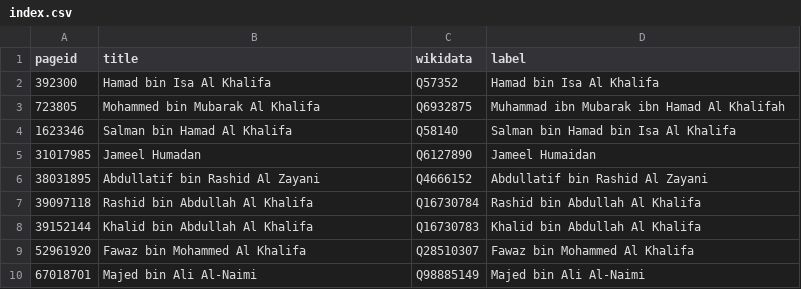
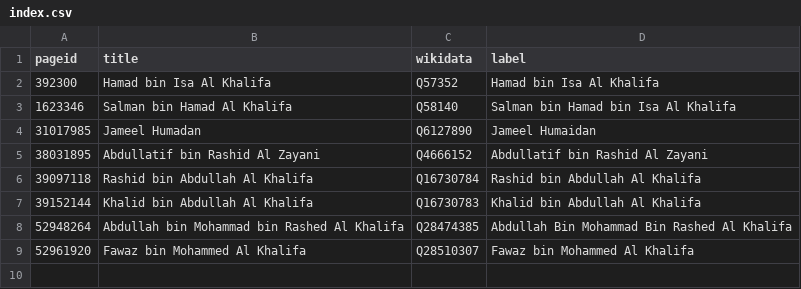
Before and after one commit to every-politician-scrapers/bahrain, a CSV file: enwiki/index.csv, drawn as a sheet.

```diff
--- a/enwiki/index.csv
+++ b/enwiki/index.csv
@@ -2,3 +2,2 @@ pageid,title,wikidata,label
 392300,Hamad bin Isa Al Khalifa,Q57352,Hamad bin Isa Al Khalifa
-723805,Mohammed bin Mubarak Al Khalifa,Q6932875,Muhammad ibn Mubarak ibn Hamad Al Khalifah
 1623346,Salman bin Hamad Al Khalifa,Q58140,Salman bin Hamad bin Isa Al Khalifa
@@ -8,3 +7,3 @@ pageid,title,wikidata,label
 39152144,Khalid bin Abdullah Al Khalifa,Q16730783,Khalid bin Abdullah Al Khalifa
+52948264,Abdullah bin Mohammad bin Rashed Al Khalifa,Q28474385,Abdullah Bin Mohammad Bin Rashed Al Khalifa
 52961920,Fawaz bin Mohammed Al Khalifa,Q28510307,Fawaz bin Mohammed Al Khalifa
-67018701,Majed bin Ali Al-Naimi,Q98885149,Majed bin Ali Al-Naimi
```
Also changed, not shown: 8 other files.
